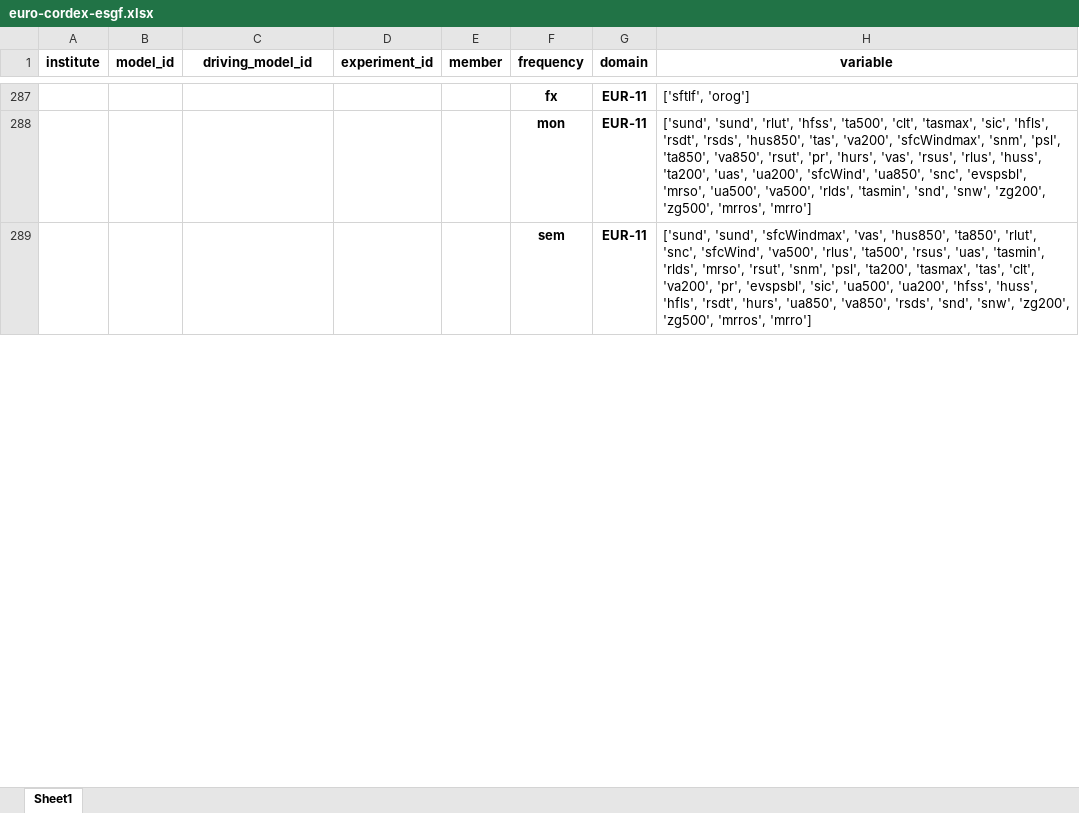
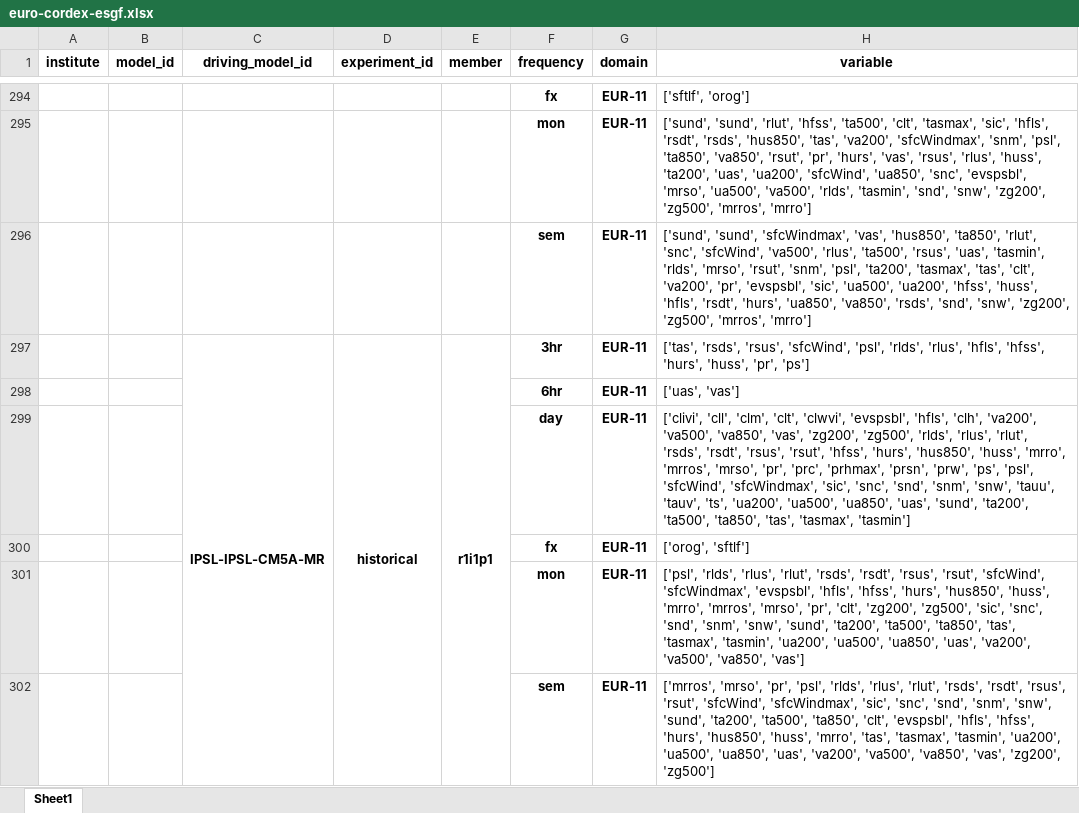
Before and after one commit to euro-cordex/tables, an Excel workbook: esgf/euro-cordex-esgf.xlsx, sheet Sheet1, drawn as a sheet; only a part is shown, gaps mark what is left out; values as stored, in another font and other column widths than the file's, no borders; the diff covers the shown part only; the diff names each change by its address in the sheet, - before the commit and + after, or states it on an @@ line.

Commit message:
upates of esgf table

```diff
--- a/esgf/euro-cordex-esgf.xlsx (sheet Sheet1)
+++ b/esgf/euro-cordex-esgf.xlsx (sheet Sheet1)
+row 297:  |  | IPSL-IPSL-CM5A-MR | historical | r1i1p1 | 3hr | EUR-11 | ['tas', 'rsds', 'rsus', 'sfcWind', 'psl', 'rlds', 'rlus', 'hfls', 'hfss', 'hurs', 'huss', 'pr', 'ps']
+row 298:  |  |  |  |  | 6hr | EUR-11 | ['uas', 'vas']
+row 299:  |  |  |  |  | day | EUR-11 | ['clivi', 'cll', 'clm', 'clt', 'clwvi', 'evspsbl', 'hfls', 'clh', 'va200', 'va500', 'va850', 'vas', 'zg200', 'zg500', 'rlds', 'rlus', 'rlut', 'rsds', 'rsdt', 'rsus', 'rsut', 'hfss', 'hurs', 'hus850', 'huss', 'mrro', 'mrros', 'mrso', 'pr', 'prc', 'prhmax', 'prsn', 'prw', 'ps', 'psl', 'sfcWind', 'sfcWindmax', 'sic', 'snc', 'snd', 'snm', 'snw', 'tauu', 'tauv', 'ts', 'ua200', 'ua500', 'ua850', 'uas', 'sund', 'ta200', 'ta500', 'ta850', 'tas', 'tasmax', 'tasmin']
+row 300:  |  |  |  |  | fx | EUR-11 | ['orog', 'sftlf']
+row 301:  |  |  |  |  | mon | EUR-11 | ['psl', 'rlds', 'rlus', 'rlut', 'rsds', 'rsdt', 'rsus', 'rsut', 'sfcWind', 'sfcWindmax', 'evspsbl', 'hfls', 'hfss', 'hurs', 'hus850', 'huss', 'mrro', 'mrros', 'mrso', 'pr', 'clt', 'zg200', 'zg500', 'sic', 'snc', 'snd', 'snm', 'snw', 'sund', 'ta200', 'ta500', 'ta850', 'tas', 'tasmax', 'tasmin', 'ua200', 'ua500', 'ua850', 'uas', 'va200', 'va500', 'va850', 'vas']
+row 302:  |  |  |  |  | sem | EUR-11 | ['mrros', 'mrso', 'pr', 'psl', 'rlds', 'rlus', 'rlut', 'rsds', 'rsdt', 'rsus', 'rsut', 'sfcWind', 'sfcWindmax', 'sic', 'snc', 'snd', 'snm', 'snw', 'sund', 'ta200', 'ta500', 'ta850', 'clt', 'evspsbl', 'hfls', 'hfss', 'hurs', 'hus850', 'huss', 'mrro', 'tas', 'tasmax', 'tasmin', 'ua200', 'ua500', 'ua850', 'uas', 'va200', 'va500', 'va850', 'vas', 'zg200', 'zg500']
```
Also changed, not shown: 13 added rows and merged cells elsewhere in this sheet, 1 other file.
